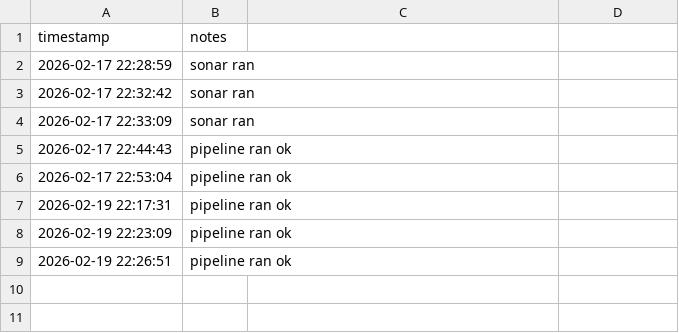
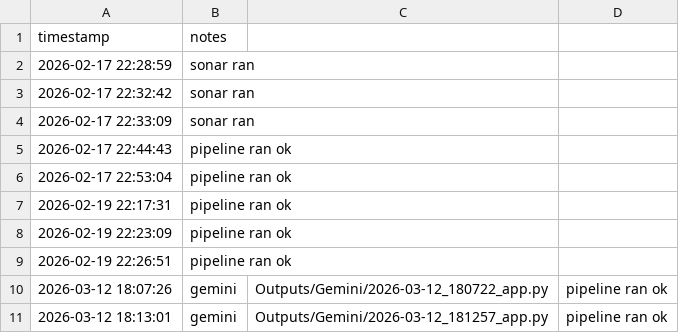
Before and after one commit to emma-conaghan/FINAL-YEAR-PROJECT, a CSV file: vibe-pipeline/Scoring/scoresheet.csv, drawn as a sheet; the diff names each change by its address in the sheet, - before the commit and + after, or states it on an @@ line.

Commit message:
Refactor app.py and run_pipeline.py; add .env file and update scoresheet

```diff
--- a/vibe-pipeline/Scoring/scoresheet.csv
+++ b/vibe-pipeline/Scoring/scoresheet.csv
+row 10: 2026-03-12 18:07:26 | gemini | Outputs/Gemini/2026-03-12_180722_app.py | pipeline ran ok
+row 11: 2026-03-12 18:13:01 | gemini | Outputs/Gemini/2026-03-12_181257_app.py | pipeline ran ok
```
Also changed, not shown: 6 other files.
